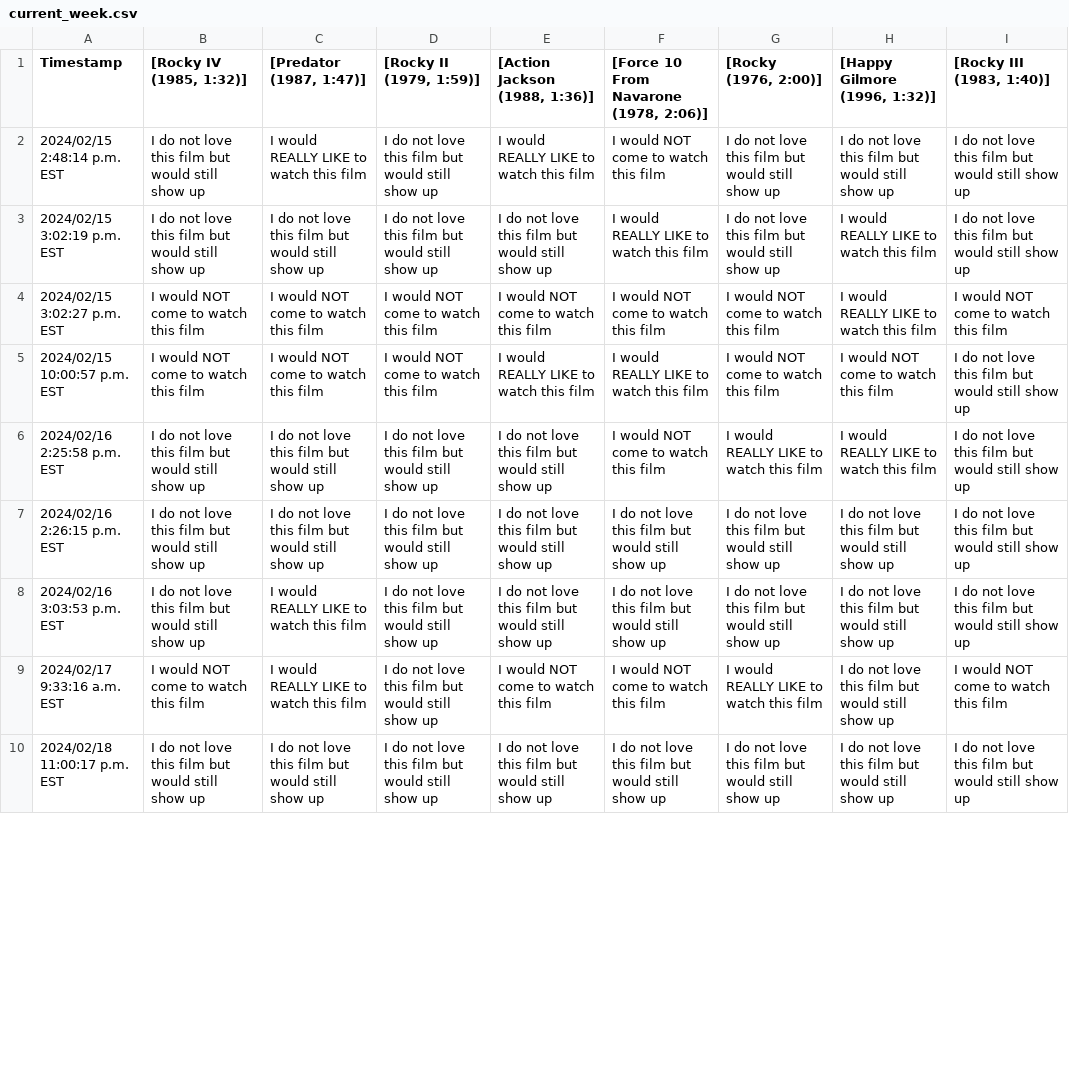
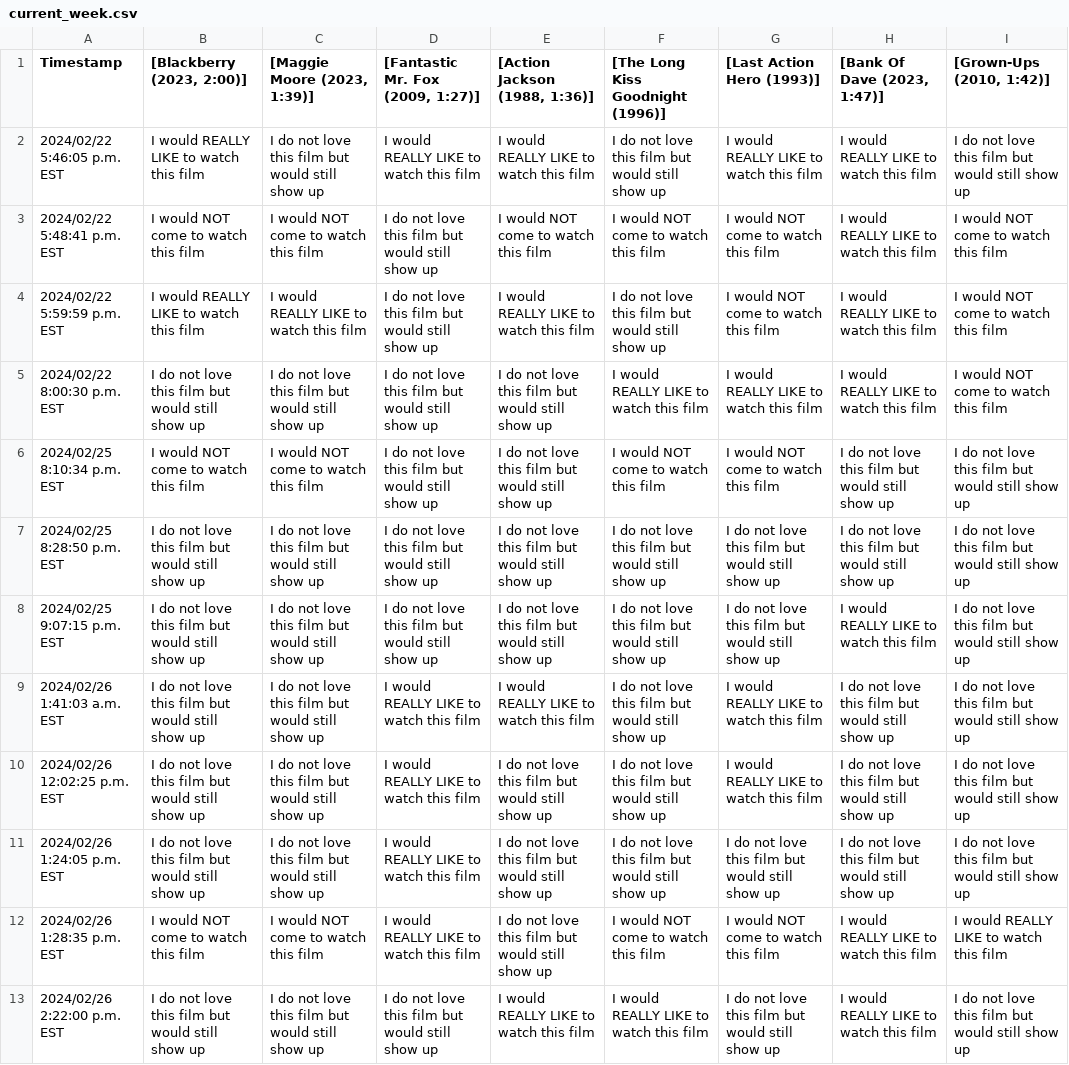
Before and after one commit to JCSzamosi/MovieNight, a CSV file: data/current_week.csv, drawn as a sheet; only a part is shown; removed rows and columns are numbered as before the commit, all else as after; the diff covers the shown part only; the diff names each change by its address in the sheet, - before the commit and + after, or states it on an @@ line.

```diff
--- a/data/current_week.csv
+++ b/data/current_week.csv
-B1: [Rocky IV (1985, 1:32)]
+B1: [Blackberry (2023, 2:00)]
-C1: [Predator (1987, 1:47)]
+C1: [Maggie Moore (2023, 1:39)]
-D1: [Rocky II (1979, 1:59)]
+D1: [Fantastic Mr. Fox (2009, 1:27)]
-F1: [Force 10 From Navarone (1978, 2:06)]
+F1: [The Long Kiss Goodnight (1996)]
-G1: [Rocky (1976, 2:00)]
+G1: [Last Action Hero (1993)]
-H1: [Happy Gilmore (1996, 1:32)]
+H1: [Bank Of Dave (2023, 1:47)]
-I1: [Rocky III (1983, 1:40)]
+I1: [Grown-Ups (2010, 1:42)]
-row 2: 2024/02/15 2:48:14 p.m. EST | I do not love this film but would still show up | I would REALLY LIKE to watch this film | I do not love this film but would still show up | I would REALLY LIKE to watch this film | I would NOT come to watch this film | I do not love this film but would still show up | I do not love this film but would still show up | I do not love this film but would still show up
-A2 (Timestamp): 2024/02/15 3:02:19 p.m. EST
+A2 (Timestamp): 2024/02/22 5:46:05 p.m. EST
-B2 ([Blackberry (2023, 2:00)]): I do not love this film but would still show up
+B2 ([Blackberry (2023, 2:00)]): I would REALLY LIKE to watch this film
-D2 ([Fantastic Mr. Fox (2009, 1:27)]): I do not love this film but would still show up
+D2 ([Fantastic Mr. Fox (2009, 1:27)]): I would REALLY LIKE to watch this film
-E2 ([Action Jackson (1988, 1:36)]): I do not love this film but would still show up
+E2 ([Action Jackson (1988, 1:36)]): I would REALLY LIKE to watch this film
-F2 ([The Long Kiss Goodnight (1996)]): I would REALLY LIKE to watch this film
+F2 ([The Long Kiss Goodnight (1996)]): I do not love this film but would still show up
-G2 ([Last Action Hero (1993)]): I do not love this film but would still show up
+G2 ([Last Action Hero (1993)]): I would REALLY LIKE to watch this film
-A3 (Timestamp): 2024/02/15 3:02:27 p.m. EST
+A3 (Timestamp): 2024/02/22 5:48:41 p.m. EST
-D3:D4 ([Fantastic Mr. Fox (2009, 1:27)]): I would NOT come to watch this film
+D3:D4 ([Fantastic Mr. Fox (2009, 1:27)]): I do not love this film but would still show up
-A4 (Timestamp): 2024/02/15 10:00:57 p.m. EST
+A4 (Timestamp): 2024/02/22 5:59:59 p.m. EST
-B4 ([Blackberry (2023, 2:00)]): I would NOT come to watch this film
+B4 ([Blackberry (2023, 2:00)]): I would REALLY LIKE to watch this film
-C4 ([Maggie Moore (2023, 1:39)]): I would NOT come to watch this film
+C4 ([Maggie Moore (2023, 1:39)]): I would REALLY LIKE to watch this film
-F4 ([The Long Kiss Goodnight (1996)]): I would REALLY LIKE to watch this film
+F4 ([The Long Kiss Goodnight (1996)]): I do not love this film but would still show up
-H4 ([Bank Of Dave (2023, 1:47)]): I would NOT come to watch this film
+H4 ([Bank Of Dave (2023, 1:47)]): I would REALLY LIKE to watch this film
-I4:I5 ([Grown-Ups (2010, 1:42)]): I do not love this film but would still show up
+I4:I5 ([Grown-Ups (2010, 1:42)]): I would NOT come to watch this film
-A5 (Timestamp): 2024/02/16 2:25:58 p.m. EST
+A5 (Timestamp): 2024/02/22 8:00:30 p.m. EST
-F5 ([The Long Kiss Goodnight (1996)]): I would NOT come to watch this film
+F5 ([The Long Kiss Goodnight (1996)]): I would REALLY LIKE to watch this film
+row 6: 2024/02/25 8:10:34 p.m. EST | I would NOT come to watch this film | I would NOT come to watch this film | I do not love this film but would still show up | I do not love this film but would still show up | I would NOT come to watch this film | I would NOT come to watch this film | I do not love this film but would still show up | I do not love this film but would still show up
-A7 (Timestamp): 2024/02/16 2:26:15 p.m. EST
+A7 (Timestamp): 2024/02/25 8:28:50 p.m. EST
-A8 (Timestamp): 2024/02/16 3:03:53 p.m. EST
+A8 (Timestamp): 2024/02/25 9:07:15 p.m. EST
-C8 ([Maggie Moore (2023, 1:39)]): I would REALLY LIKE to watch this film
+C8 ([Maggie Moore (2023, 1:39)]): I do not love this film but would still show up
-H8 ([Bank Of Dave (2023, 1:47)]): I do not love this film but would still show up
+H8 ([Bank Of Dave (2023, 1:47)]): I would REALLY LIKE to watch this film
-row 9: 2024/02/17 9:33:16 a.m. EST | I would NOT come to watch this film | I would REALLY LIKE to watch this film | I do not love this film but would still show up | I would NOT come to watch this film | I would NOT come to watch this film | I would REALLY LIKE to watch this film | I do not love this film but would still show up | I would NOT come to watch this film
+row 9: 2024/02/26 1:41:03 a.m. EST | I do not love this film but would still show up | I do not love this film but would still show up | I would REALLY LIKE to watch this film | I would REALLY LIKE to watch this film | I do not love this film but would still show up | I would REALLY LIKE to watch this film | I do not love this film but would still show up | I do not love this film but would still show up
+row 10: 2024/02/26 12:02:25 p.m. EST | I do not love this film but would still show up | I do not love this film but would still show up | I would REALLY LIKE to watch this film | I do not love this film but would still show up | I do not love this film but would still show up | I would REALLY LIKE to watch this film | I do not love this film but would still show up | I do not love this film but would still show up
-A11 (Timestamp): 2024/02/18 11:00:17 p.m. EST
+A11 (Timestamp): 2024/02/26 1:24:05 p.m. EST
-D11 ([Fantastic Mr. Fox (2009, 1:27)]): I do not love this film but would still show up
+D11 ([Fantastic Mr. Fox (2009, 1:27)]): I would REALLY LIKE to watch this film
+row 12: 2024/02/26 1:28:35 p.m. EST | I would NOT come to watch this film | I would NOT come to watch this film | I would REALLY LIKE to watch this film | I do not love this film but would still show up | I would NOT come to watch this film | I would NOT come to watch this film | I would REALLY LIKE to watch this film | I would REALLY LIKE to watch this film
+row 13: 2024/02/26 2:22:00 p.m. EST | I do not love this film but would still show up | I do not love this film but would still show up | I do not love this film but would still show up | I would REALLY LIKE to watch this film | I would REALLY LIKE to watch this film | I do not love this film but would still show up | I would REALLY LIKE to watch this film | I do not love this film but would still show up
```
Also changed, not shown: 10 edited cells elsewhere in this file, data/current_movies.csv, 3 other files.
